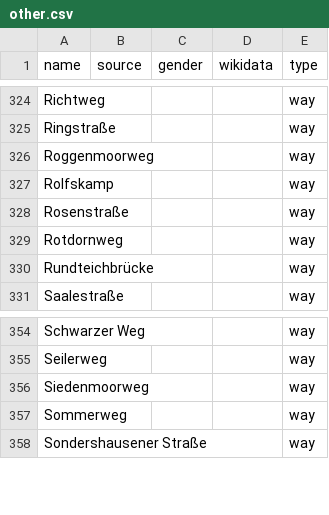
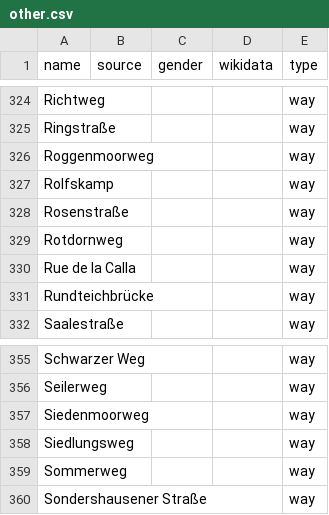
Before and after one commit to EqualStreetNames/equalstreetnames-rastede, a CSV file: data/other.csv, drawn as a sheet; only a part is shown, gaps mark what is left out.

```diff
--- a/data/other.csv
+++ b/data/other.csv
@@ -329,2 +329,3 @@ Rosenstraße,,,,way
 Rotdornweg,,,,way
+"Rue de la Calla",,,,way
 Rundteichbrücke,,,,way
@@ -356,2 +357,3 @@ Seilerweg,,,,way
 Siedenmoorweg,,,,way
+Siedlungsweg,,,,way
 Sommerweg,,,,way
```
Also changed, not shown: 2 other files.
